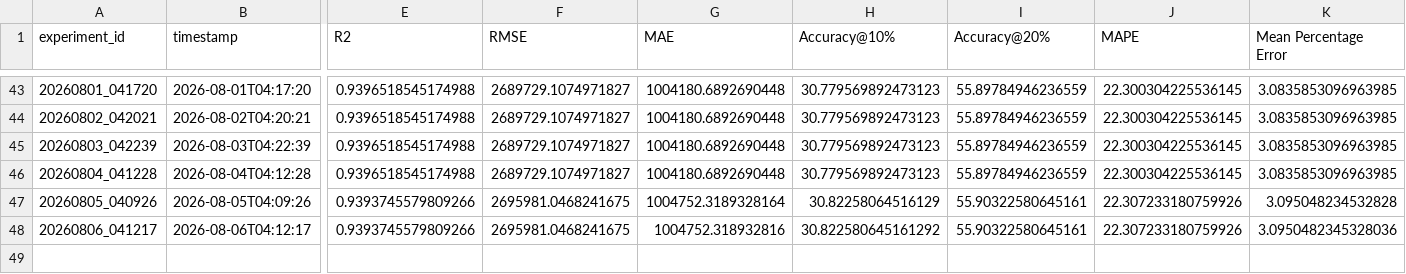
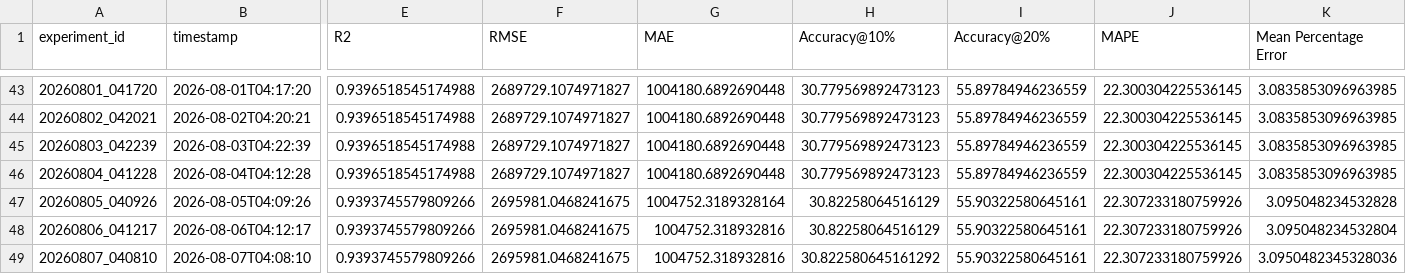
Before and after one commit to DarthJkid/Major-Project-Anglia-Ruskin, a CSV file: experiments/experiment_log.csv, drawn as a sheet; only a part is shown, gaps mark what is left out; rows hold the shown columns only; the diff names each change by its address in the sheet, - before the commit and + after, or states it on an @@ line.

```diff
--- a/experiments/experiment_log.csv
+++ b/experiments/experiment_log.csv
-H48 (Accuracy@10%): 30.822580645161292
+H48 (Accuracy@10%): 30.82258064516129
-K48 (Mean Percentage Error): 3.0950482345328036
+K48 (Mean Percentage Error): 3.095048234532804
+row 49: 20260807_040810 | 2026-08-07T04:08:10 | 0.9393745579809266 | 2695981.0468241675 | 1004752.318932816 | 30.822580645161292 | 55.90322580645161 | 22.307233180759926 | 3.0950482345328036
```
Also changed, not shown: 4 other files.
